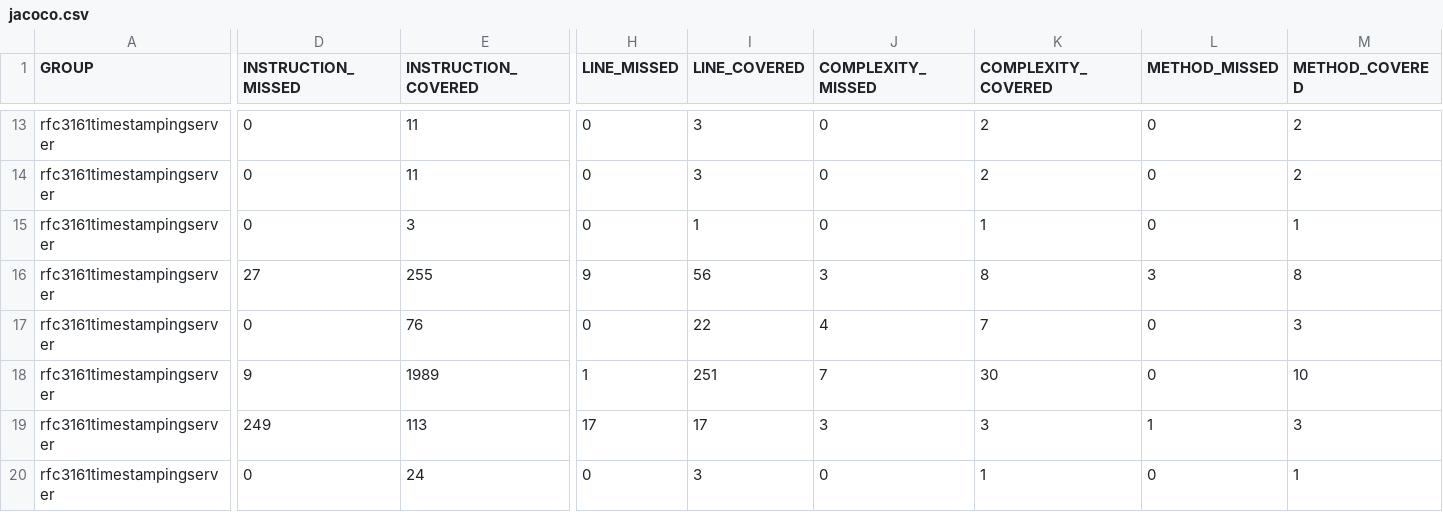
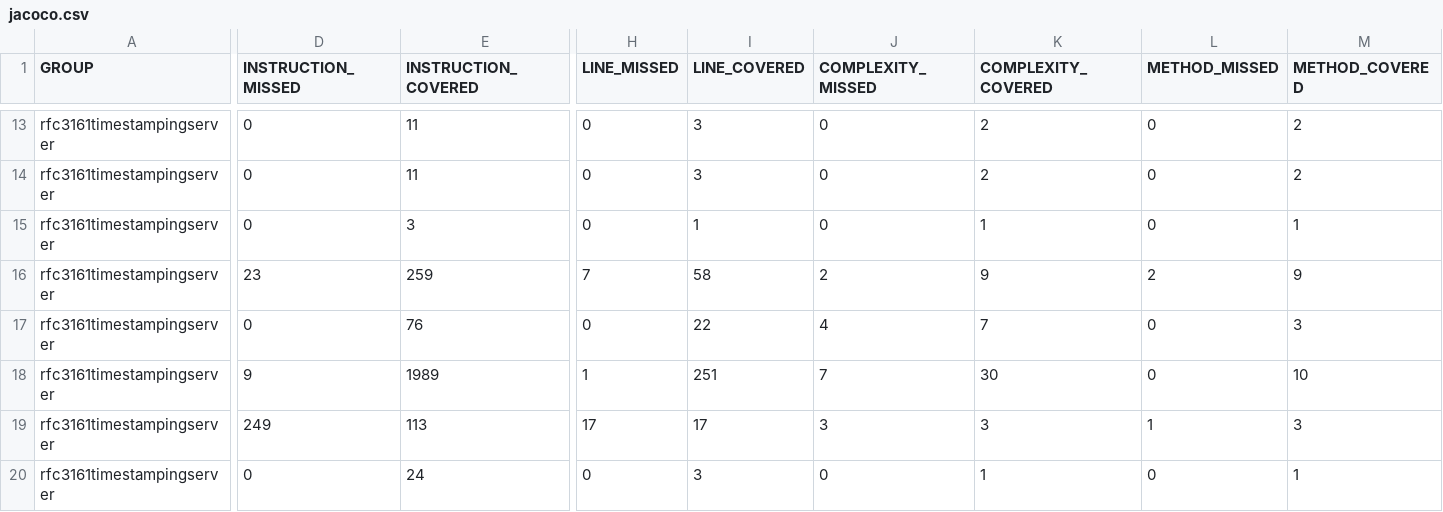
Before and after one commit to elbosso/rfc3161timestampingserver, a CSV file: jacoco/jacoco.csv, drawn as a sheet; only a part is shown, gaps mark what is left out; the diff names each change by its address in the sheet, - before the commit and + after, or states it on an @@ line.

```diff
--- a/jacoco/jacoco.csv
+++ b/jacoco/jacoco.csv
-D16 (INSTRUCTION_MISSED): 27
+D16 (INSTRUCTION_MISSED): 23
-E16 (INSTRUCTION_COVERED): 255
+E16 (INSTRUCTION_COVERED): 259
-H16 (LINE_MISSED): 9
+H16 (LINE_MISSED): 7
-I16 (LINE_COVERED): 56
+I16 (LINE_COVERED): 58
-J16 (COMPLEXITY_MISSED): 3
+J16 (COMPLEXITY_MISSED): 2
-K16 (COMPLEXITY_COVERED): 8
+K16 (COMPLEXITY_COVERED): 9
-L16 (METHOD_MISSED): 3
+L16 (METHOD_MISSED): 2
-M16 (METHOD_COVERED): 8
+M16 (METHOD_COVERED): 9
```
Also changed, not shown: 19 other files.
